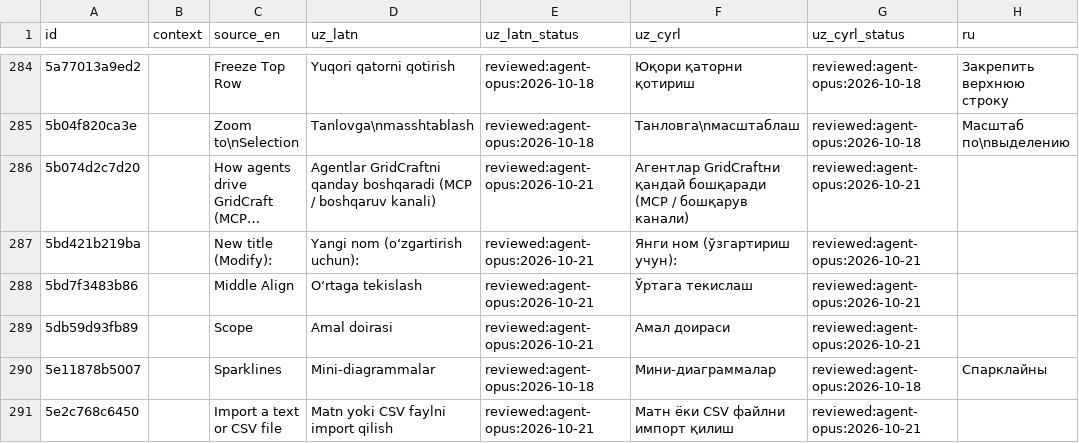
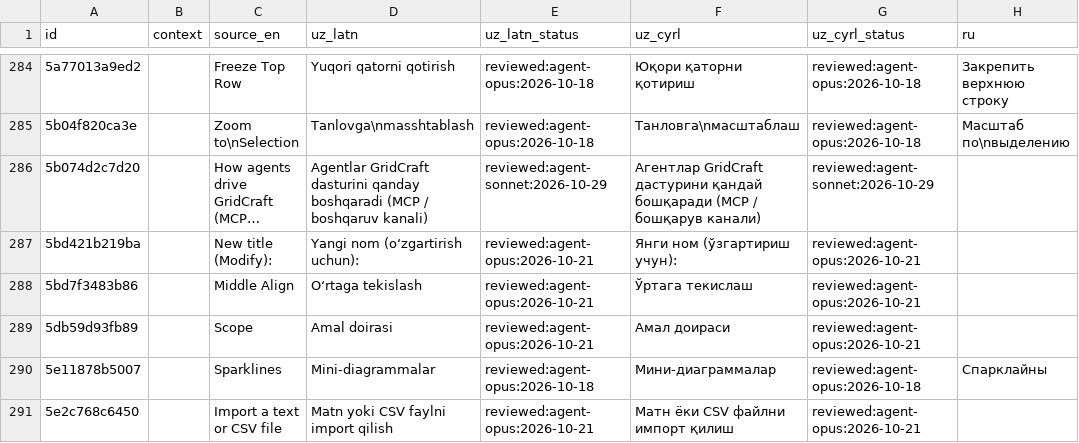
Before and after one commit to bakhodirovxz/Office, a TSV file: i18n/gridcraft.tsv, drawn as a sheet; only a part is shown, gaps mark what is left out; long unchanged cells end in …; the diff names each change by its address in the sheet, - before the commit and + after, or states it on an @@ line.

```diff
--- a/i18n/gridcraft.tsv
+++ b/i18n/gridcraft.tsv
-D286 (uz_latn): Agentlar GridCraftni qanday boshqaradi…
+D286 (uz_latn): Agentlar GridCraft dasturini qanday boshqaradi…
-E286 (uz_latn_status): reviewed:agent-opus:2026-10-21
+E286 (uz_latn_status): reviewed:agent-sonnet:2026-10-29
-F286 (uz_cyrl): Агентлар GridCraftни қандай бошқаради…
+F286 (uz_cyrl): Агентлар GridCraft дастурини қандай бошқаради…
-G286 (uz_cyrl_status): reviewed:agent-opus:2026-10-21
+G286 (uz_cyrl_status): reviewed:agent-sonnet:2026-10-29
```
Also changed, not shown: i18n/pdfcraft.tsv.
